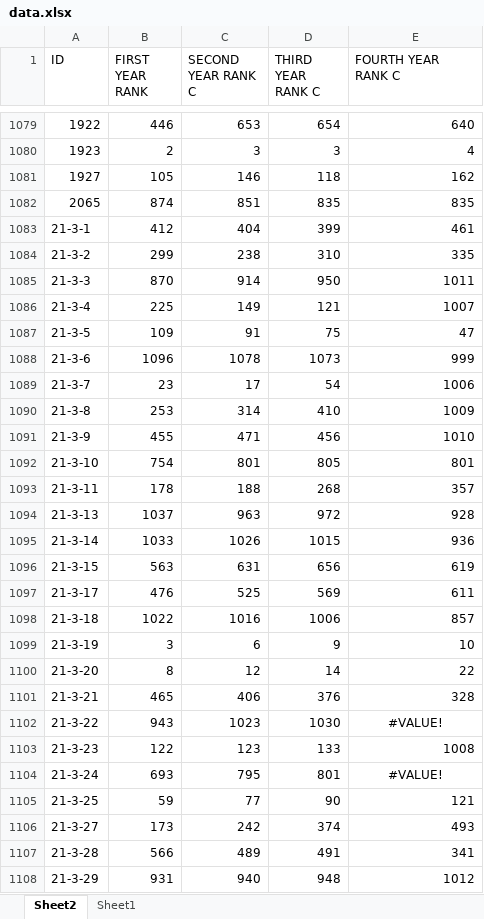
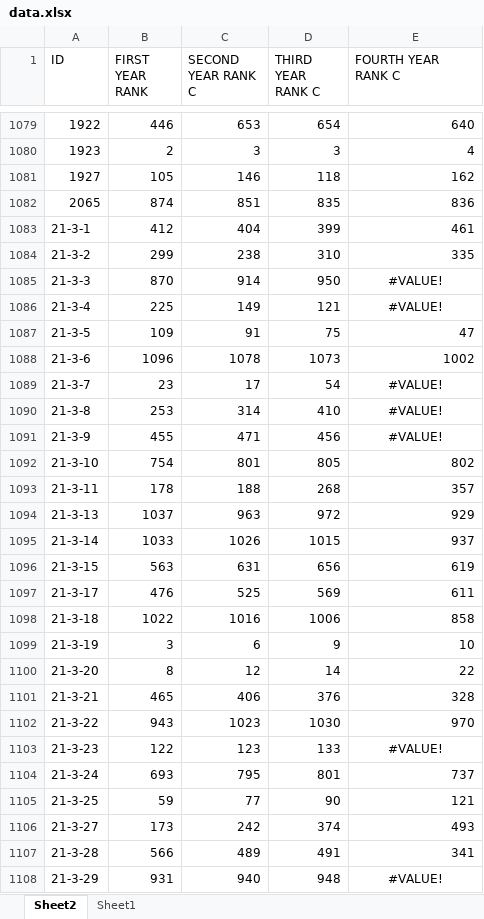
Before and after one commit to Abdohamdy6/project, an Excel workbook: data.xlsx, sheet Sheet2, drawn as a sheet; only a part is shown, gaps mark what is left out; values as stored, in another font and other column widths than the file's, no borders; the diff covers the shown part only; the diff names each change by its address in the sheet, - before the commit and + after, or states it on an @@ line.

```diff
--- a/data.xlsx (sheet Sheet2)
+++ b/data.xlsx (sheet Sheet2)
-E1082 (FOURTH YEAR RANK C): 835
+E1082 (FOURTH YEAR RANK C): 836
-E1085 (FOURTH YEAR RANK C): 1011
+E1085 (FOURTH YEAR RANK C): #VALUE!
-E1085:E1086 alignment: right
+E1085:E1086 alignment: center
-E1086 (FOURTH YEAR RANK C): 1007
+E1086 (FOURTH YEAR RANK C): #VALUE!
-E1088 (FOURTH YEAR RANK C): 999
+E1088 (FOURTH YEAR RANK C): 1002
-E1089 (FOURTH YEAR RANK C): 1006
+E1089 (FOURTH YEAR RANK C): #VALUE!
-E1089:E1091 alignment: right
+E1089:E1091 alignment: center
-E1090 (FOURTH YEAR RANK C): 1009
+E1090 (FOURTH YEAR RANK C): #VALUE!
-E1091 (FOURTH YEAR RANK C): 1010
+E1091 (FOURTH YEAR RANK C): #VALUE!
-E1092 (FOURTH YEAR RANK C): 801
+E1092 (FOURTH YEAR RANK C): 802
-E1094 (FOURTH YEAR RANK C): 928
+E1094 (FOURTH YEAR RANK C): 929
-E1095 (FOURTH YEAR RANK C): 936
+E1095 (FOURTH YEAR RANK C): 937
-E1098 (FOURTH YEAR RANK C): 857
+E1098 (FOURTH YEAR RANK C): 858
-E1102 (FOURTH YEAR RANK C): #VALUE!
+E1102 (FOURTH YEAR RANK C): 970
-E1102 alignment: center
+E1102 alignment: right
-E1103 (FOURTH YEAR RANK C): 1008
+E1103 (FOURTH YEAR RANK C): #VALUE!
-E1103 alignment: right
+E1103 alignment: center
-E1104 (FOURTH YEAR RANK C): #VALUE!
+E1104 (FOURTH YEAR RANK C): 737
-E1104 alignment: center
+E1104 alignment: right
-E1108 (FOURTH YEAR RANK C): 1012
+E1108 (FOURTH YEAR RANK C): #VALUE!
-E1108 alignment: right
+E1108 alignment: center
```
Also changed, not shown: 265 edited cells and cell formats elsewhere in this sheet, sheet Sheet1.
